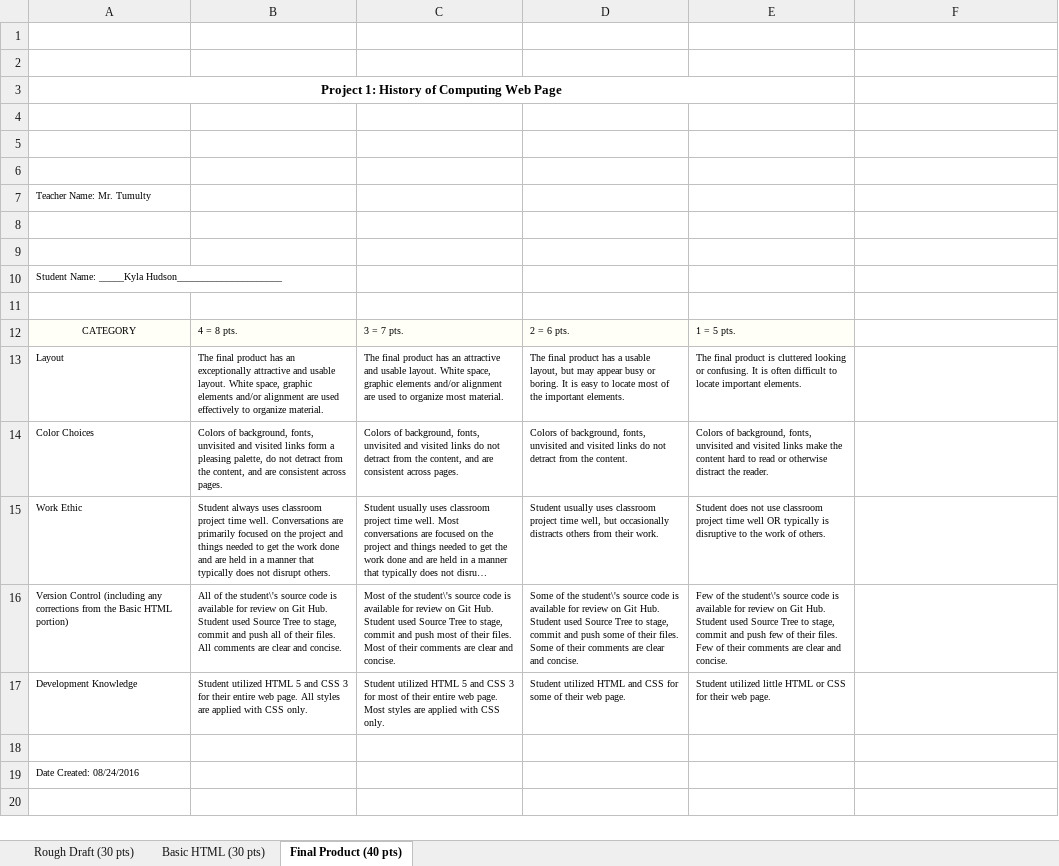
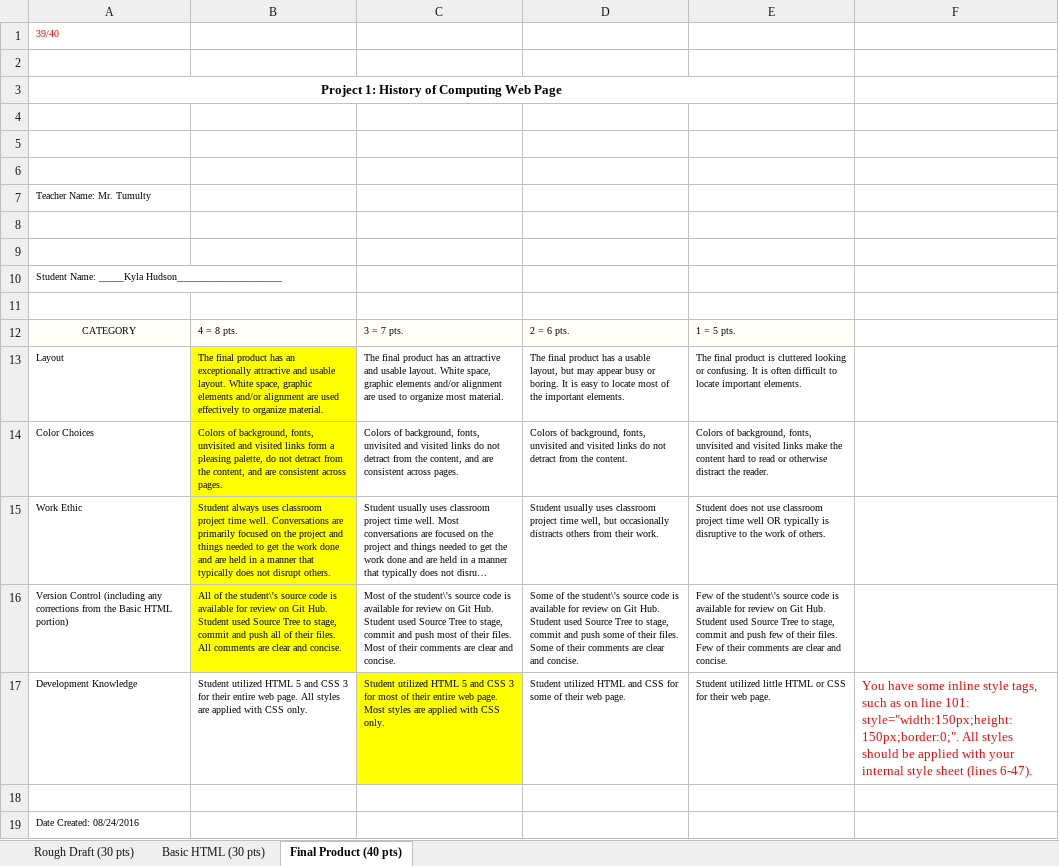
Before and after one commit to Kylahudson/HistoryofComputers, an Excel workbook: Project1Rubric_Hudson.xlsx, sheet Final Product (40 pts), drawn as a sheet; long unchanged cells end in …; values as stored, in another font and other column widths than the file's, no borders; the diff names each change by its address in the sheet, - before the commit and + after, or states it on an @@ line.

Commit message:
Added final rubric

```diff
--- a/Project1Rubric_Hudson.xlsx (sheet Final Product (40 pts))
+++ b/Project1Rubric_Hudson.xlsx (sheet Final Product (40 pts))
-A1: (empty)
+A1: 39/40
-B13:B16 fill: none
+B13:B16 fill: #FFFF00
-C17 fill: none
+C17 fill: #FFFF00
-F17: (empty)
+F17: You have some inline style tags, such as on line 101: style="width:150px;height:150px;border:0;". All styles should be applied with your internal style sheet (lines 6-47).
```
